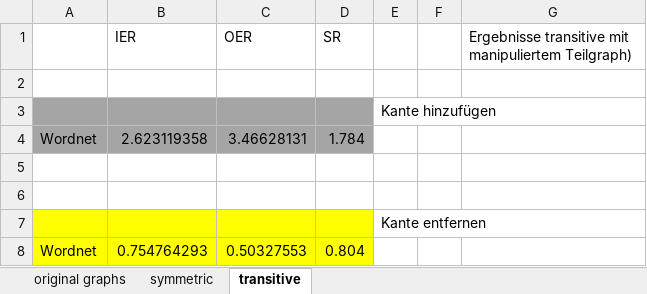
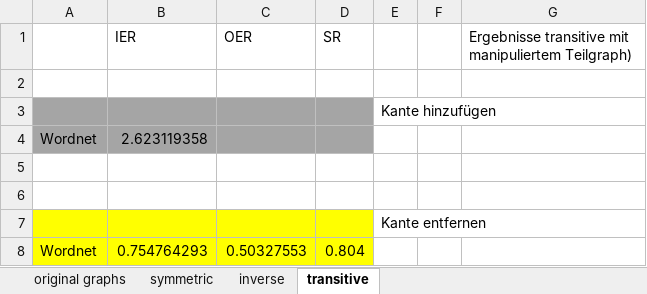
Before and after one commit to ph1l1pF/MastersThesisNew, an Excel workbook: thesis/evalResults/resultsOntologyKnowledge.xlsx, sheet transitive, drawn as a sheet; values as stored, in another font and other column widths than the file's, no borders; the diff names each change by its address in the sheet, - before the commit and + after, or states it on an @@ line.

```diff
--- a/thesis/evalResults/resultsOntologyKnowledge.xlsx (sheet transitive)
+++ b/thesis/evalResults/resultsOntologyKnowledge.xlsx (sheet transitive)
+sheet tab: inverse
-C4 (OER): 3.46628131
+C4 (OER): (empty)
-D4 (SR): 1.784
+D4 (SR): (empty)
```
Also changed, not shown: 13 other files.
